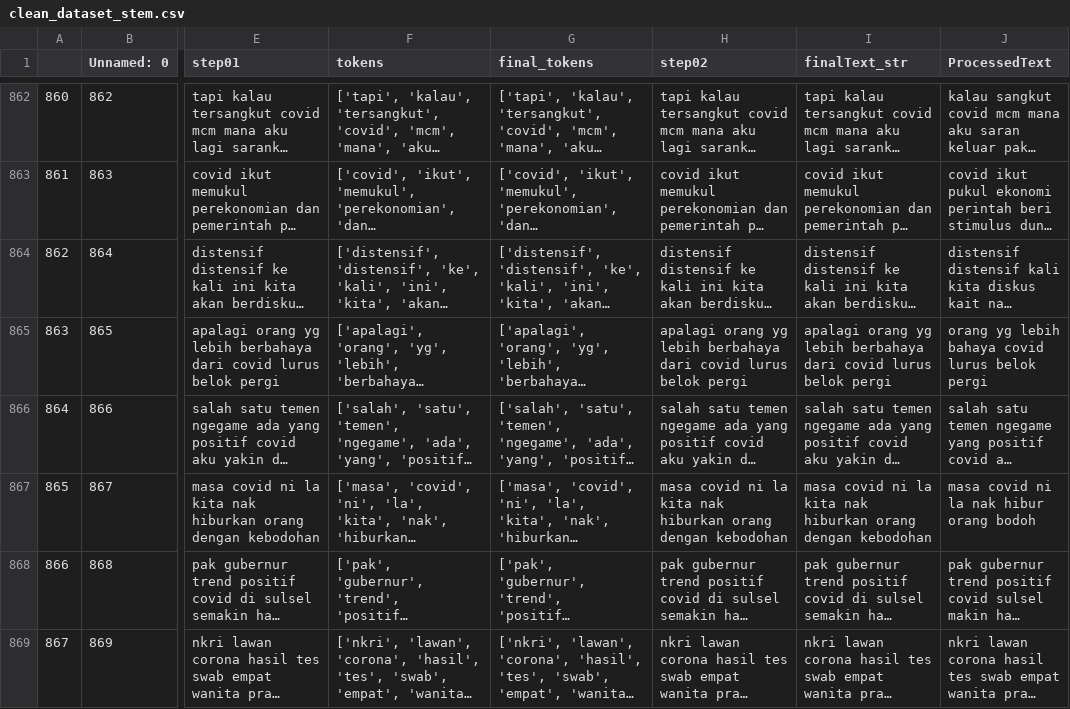
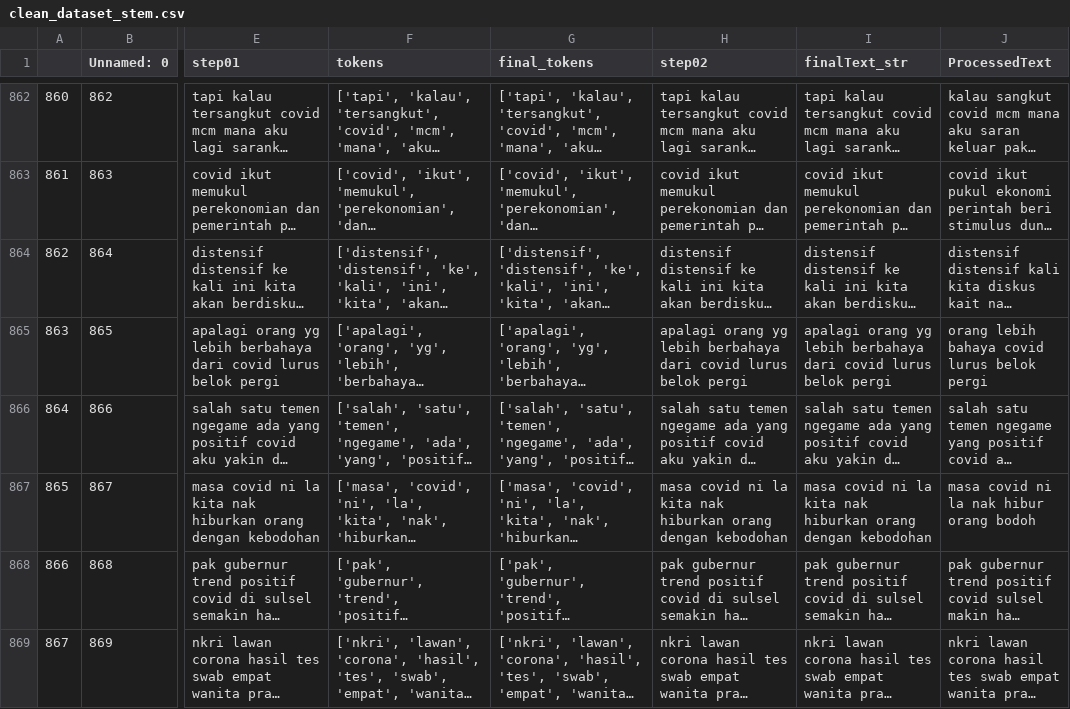
Before and after one commit to ViolaSalsha/Pembelajaran_Mesin_A11.2022.14524, a CSV file: clean_dataset_stem.csv, drawn as a sheet; only a part is shown, gaps mark what is left out; long unchanged cells end in …; the diff covers the shown part only; the diff names each change by its address in the sheet, - before the commit and + after, or states it on an @@ line.

```diff
--- a/clean_dataset_stem.csv
+++ b/clean_dataset_stem.csv
-J865 (ProcessedText): orang yg lebih bahaya covid lurus belok pergi
+J865 (ProcessedText): orang lebih bahaya covid lurus belok pergi
```
Also changed, not shown: 164 edited cells elsewhere in this file, 6 other files.
